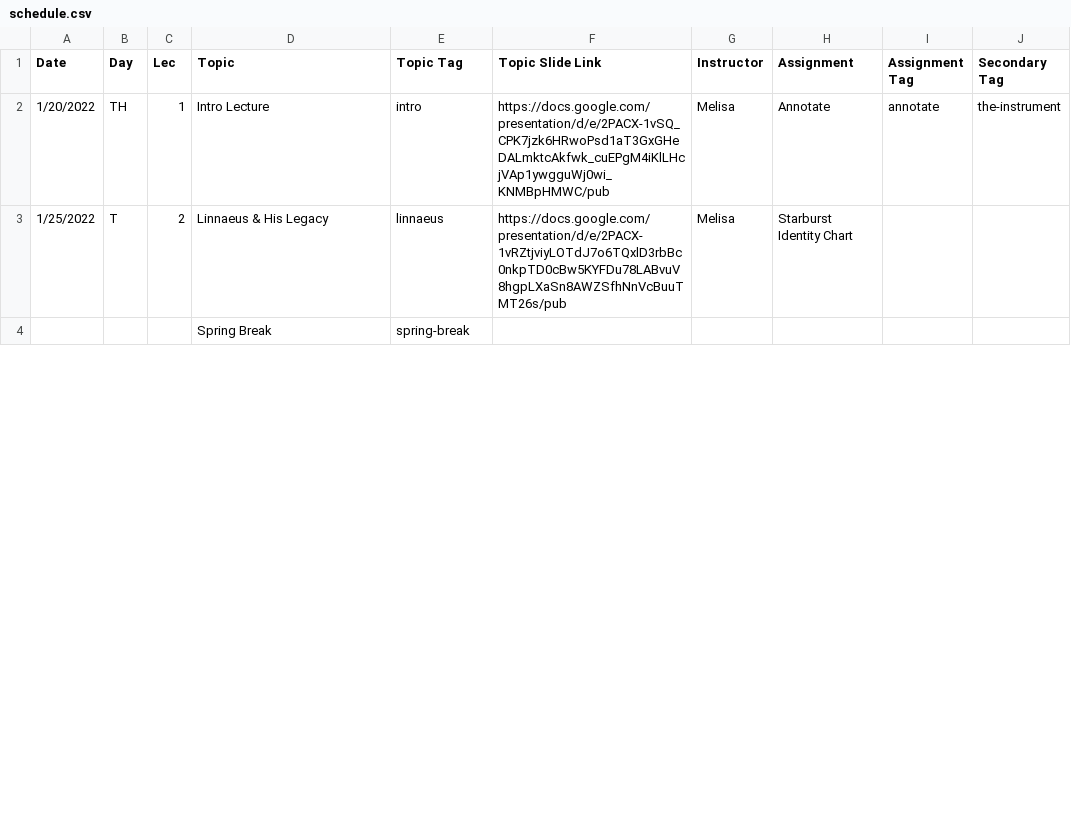
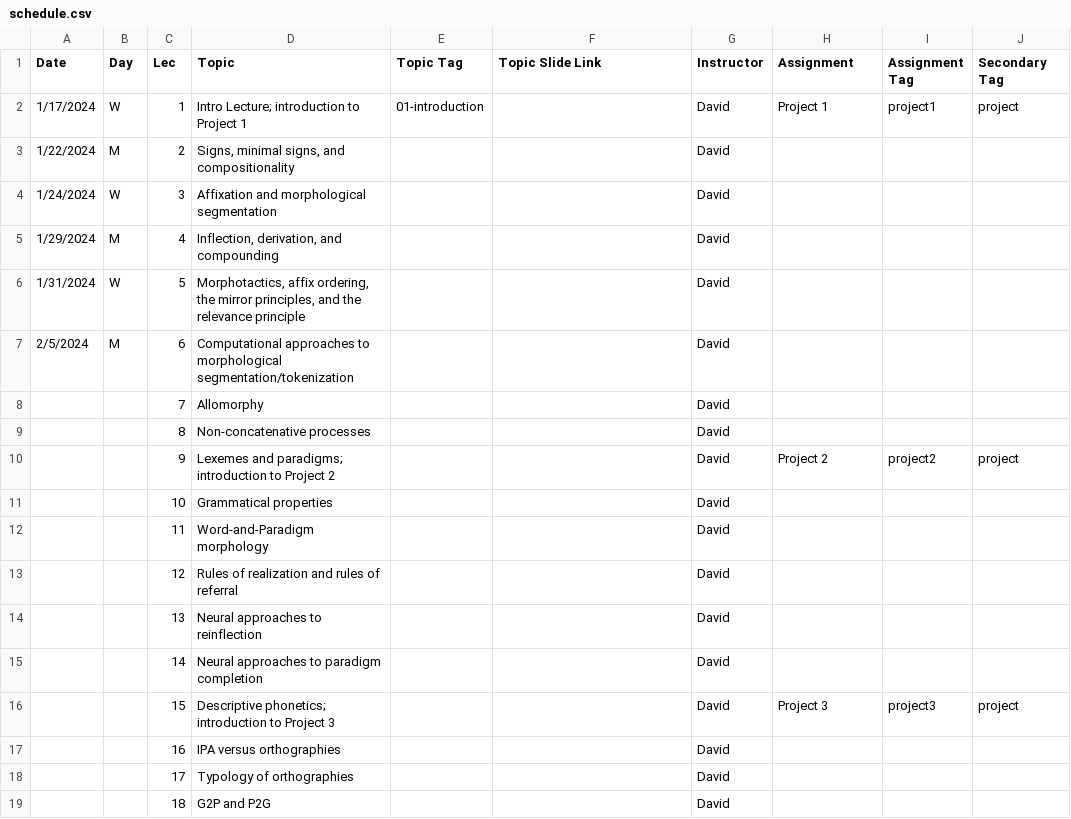
Before and after one commit to dmort27/subwordmodeling, a CSV file: _data/schedule.csv, drawn as a sheet; only a part is shown; the diff covers the shown part only.

```diff
--- a/_data/schedule.csv
+++ b/_data/schedule.csv
@@ -1,4 +1,19 @@
 Date,Day,Lec,Topic,Topic Tag,Topic Slide Link,Instructor,Assignment,Assignment Tag,Secondary Tag
-1/20/2022,TH,1,Intro Lecture,intro,https://docs.google.com/presentation/d/e/2PACX-1vSQ_CPK7jzk6HRwoPsd1aT3GxGHeDALmktcAkfwk_cuEPgM4iKlLHcjVAp1ywgguWj0wi_KNMBpHMWC/pub,Melisa,Annotate,annotate,the-instrument
-1/25/2022,T,2,Linnaeus & His Legacy,linnaeus,https://docs.google.com/presentation/d/e/2PACX-1vRZtjviyLOTdJ7o6TQxlD3rbBc0nkpTD0cBw5KYFDu78LABvuV8hgpLXaSn8AWZSfhNnVcBuuTMT26s/pub,Melisa,Starburst Identity Chart,,
-,,,Spring Break,spring-break,,,,,
+1/17/2024,W,1,Intro Lecture; introduction to Project 1,01-introduction,,David,Project 1,project1,project
+1/22/2024,M,2,"Signs, minimal signs, and compositionality",,,David,,,
+1/24/2024,W,3,Affixation and morphological segmentation,,,David,,,
+1/29/2024,M,4,"Inflection, derivation, and compounding",,,David,,,
+1/31/2024,W,5,"Morphotactics, affix ordering, the mirror principles, and the relevance principle",,,David,,,
+2/5/2024,M,6,Computational approaches to morphological segmentation/tokenization,,,David,,,
+,,7,Allomorphy,,,David,,,
+,,8,Non-concatenative processes,,,David,,,
+,,9,Lexemes and paradigms; introduction to Project 2,,,David,Project 2,project2,project
+,,10,Grammatical properties,,,David,,,
+,,11,Word-and-Paradigm morphology,,,David,,,
+,,12,Rules of realization and rules of referral,,,David,,,
+,,13,Neural approaches to reinflection,,,David,,,
+,,14,Neural approaches to paradigm completion,,,David,,,
+,,15,Descriptive phonetics; introduction to Project 3,,,David,Project 3,project3,project
+,,16,IPA versus orthographies,,,David,,,
+,,17,Typology of orthographies,,,David,,,
+,,18,G2P and P2G,,,David,,,
```
Also changed, not shown: 7 added rows, 2 removed rows and 4 edited cells elsewhere in this file, 12 other files.
